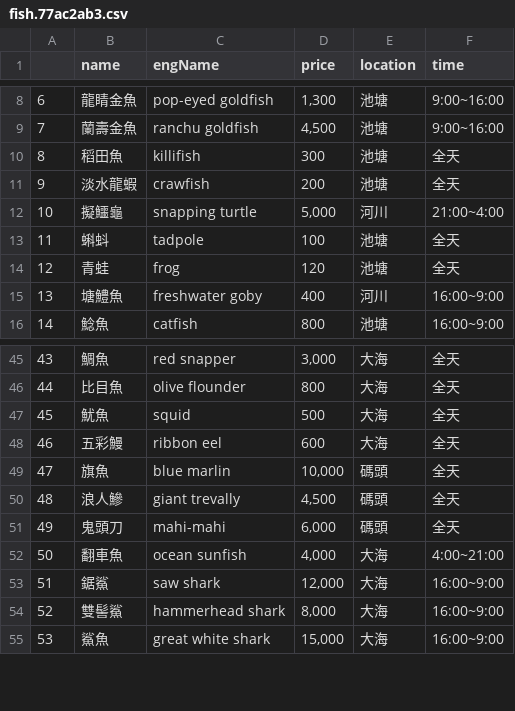
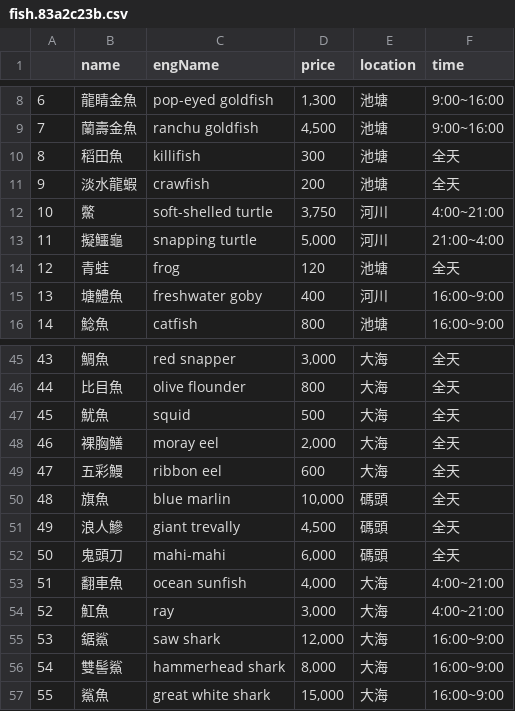
Before and after one commit to yirueilu-b/AnimalCrossingPrice, a CSV file: static/media/fish.83a2c23b.csv (was static/media/fish.77ac2ab3.csv), drawn as a sheet; only a part is shown, gaps mark what is left out; removed rows and columns are numbered as before the commit, all else as after; the diff names each change by its address in the sheet, - before the commit and + after, or states it on an @@ line.

```diff
--- a/static/media/fish.77ac2ab3.csv
+++ b/static/media/fish.83a2c23b.csv
+row 12: 10 | 鱉 | soft-shelled turtle | 3,750 | 河川 | 4:00~21:00
@@ column A renumbered from row 13 down @@
-row 13: 11 | 蝌蚪 | tadpole | 100 | 池塘 | 全天
+row 48: 46 | 裸胸鱔 | moray eel | 2,000 | 大海 | 全天
+row 54: 52 | 魟魚 | ray | 3,000 | 大海 | 4:00~21:00
```
Also changed, not shown: 15 other files.
